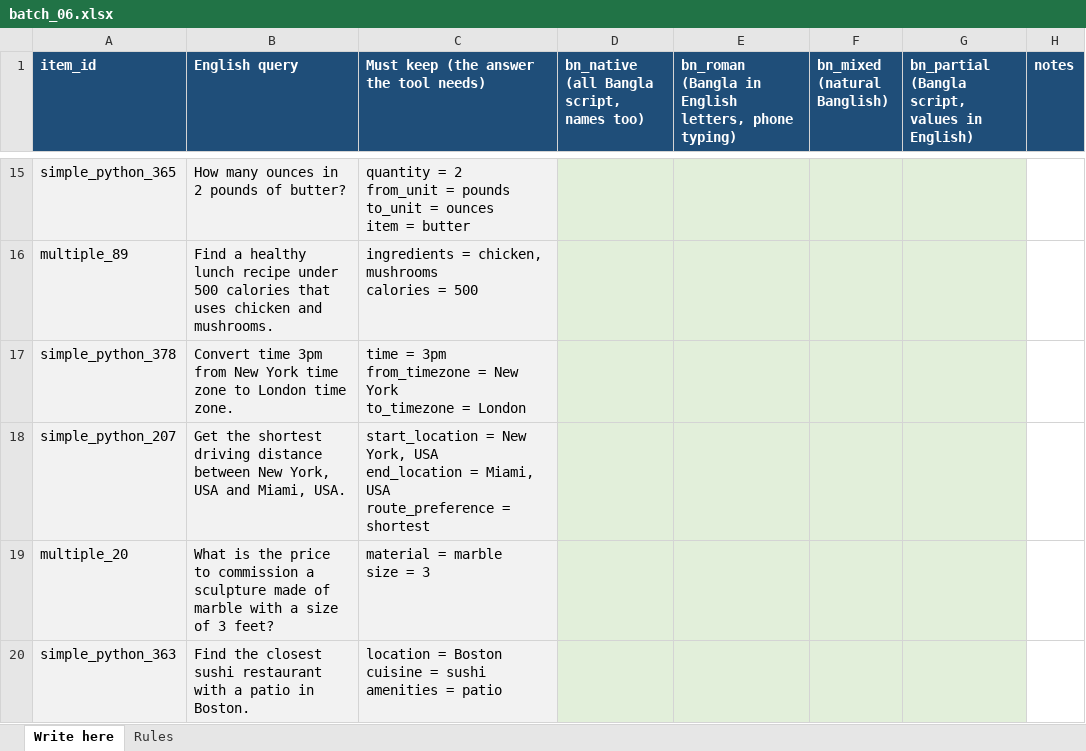
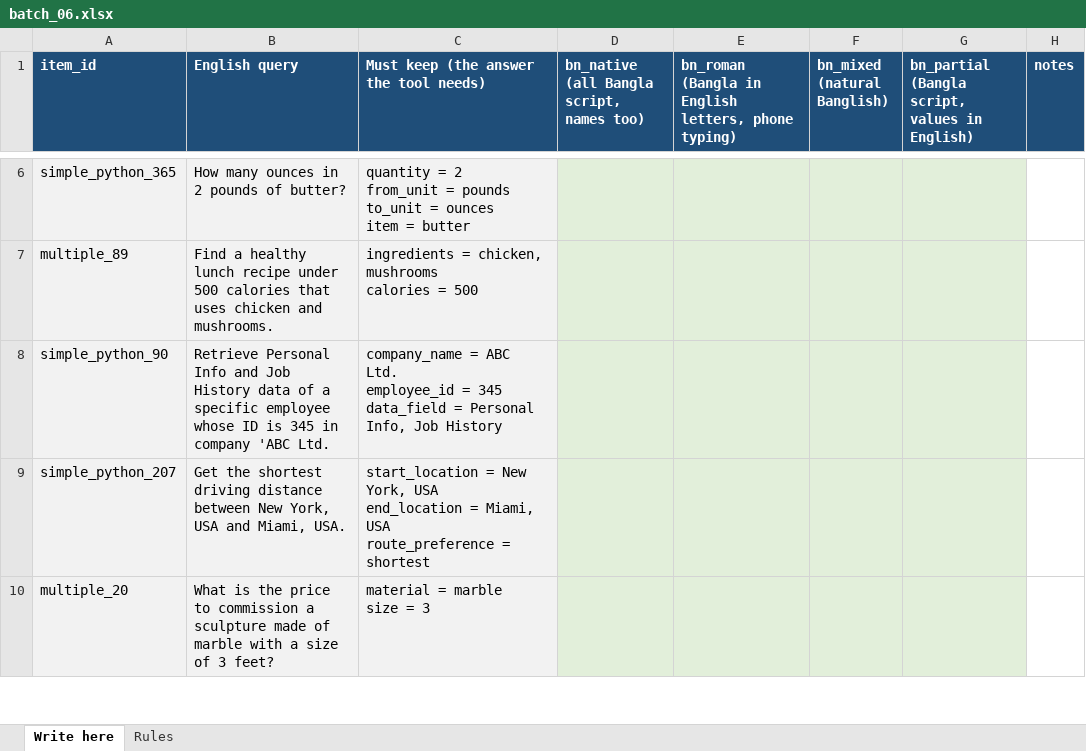
Before and after one commit to ibo-agentic/scriptshift, an Excel workbook: data/main/sheets/batch_06.xlsx, sheet Write here, drawn as a sheet; only a part is shown, gaps mark what is left out; values as stored, in another font and other column widths than the file's, no borders; charts and pictures not drawn; removed rows and columns are numbered as before the commit, all else as after; ↵ is a line break in a cell; the diff covers the shown part only; the diff names each change by its address in the sheet, - before the commit and + after, or states it on an @@ line.

```diff
--- a/data/main/sheets/batch_06.xlsx (sheet Write here)
+++ b/data/main/sheets/batch_06.xlsx (sheet Write here)
-row 17: simple_python_378 | Convert time 3pm from New York time zone to London time zone. | time = 3pm ↵ from_timezone = New York ↵ to_timezone = London
+row 8: simple_python_90 | Retrieve Personal Info and Job History data of a specific employee whose ID is 345 in company 'ABC Ltd. | company_name = ABC Ltd. ↵ employee_id = 345 ↵ data_field = Personal Info, Job History
-row 20: simple_python_363 | Find the closest sushi restaurant with a patio in Boston. | location = Boston ↵ cuisine = sushi ↵ amenities = patio
```
Also changed, not shown: 3 added rows and 13 removed rows elsewhere in this sheet, data/main/sheets/batch_01.xlsx, data/main/sheets/batch_02.xlsx, 27 other files.
